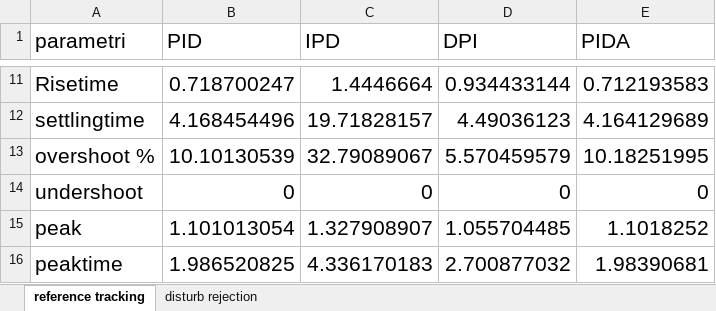
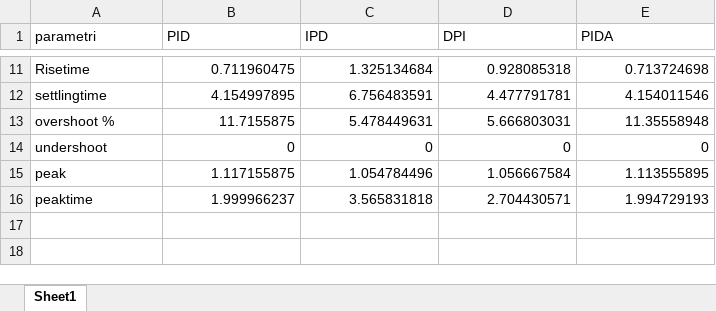
Before and after one commit to marco-milanesi/PID-PIDA-GAtuning, an Excel workbook: Benchmark_System/Time_Delay_and_lag5/Time Delay and Lag5.xlsx, sheet Sheet1, drawn as a sheet; only a part is shown, gaps mark what is left out; values as stored, in another font and other column widths than the file's, no borders; the diff covers the shown part only; the diff names each change by its address in the sheet, - before the commit and + after, or states it on an @@ line.

```diff
--- a/Benchmark_System/Time_Delay_and_lag5/Time Delay and Lag5.xlsx (sheet Sheet1)
+++ b/Benchmark_System/Time_Delay_and_lag5/Time Delay and Lag5.xlsx (sheet Sheet1)
-sheet tab: reference tracking
+sheet tab: Sheet1
-sheet tab: disturb rejection
@@ A1:E1 text size: smaller @@
@@ A11:E16 text size: smaller @@
-B11 (PID): 0.718700247
+B11 (PID): 0.711960475
-C11 (IPD): 1.4446664
+C11 (IPD): 1.325134684
-D11 (DPI): 0.934433144
+D11 (DPI): 0.928085318
-E11 (PIDA): 0.712193583
+E11 (PIDA): 0.713724698
-B12 (PID): 4.168454496
+B12 (PID): 4.154997895
-C12 (IPD): 19.71828157
+C12 (IPD): 6.756483591
-D12 (DPI): 4.49036123
+D12 (DPI): 4.477791781
-E12 (PIDA): 4.164129689
+E12 (PIDA): 4.154011546
-B13 (PID): 10.10130539
+B13 (PID): 11.7155875
-C13 (IPD): 32.79089067
+C13 (IPD): 5.478449631
-D13 (DPI): 5.570459579
+D13 (DPI): 5.666803031
-E13 (PIDA): 10.18251995
+E13 (PIDA): 11.35558948
-B15 (PID): 1.101013054
+B15 (PID): 1.117155875
-C15 (IPD): 1.327908907
+C15 (IPD): 1.054784496
-D15 (DPI): 1.055704485
+D15 (DPI): 1.056667584
-E15 (PIDA): 1.1018252
+E15 (PIDA): 1.113555895
-B16 (PID): 1.986520825
+B16 (PID): 1.999966237
-C16 (IPD): 4.336170183
+C16 (IPD): 3.565831818
-D16 (DPI): 2.700877032
+D16 (DPI): 2.704430571
-E16 (PIDA): 1.98390681
+E16 (PIDA): 1.994729193
```
Also changed, not shown: 22 edited cells and cell formats elsewhere in this sheet, 11 other files.
